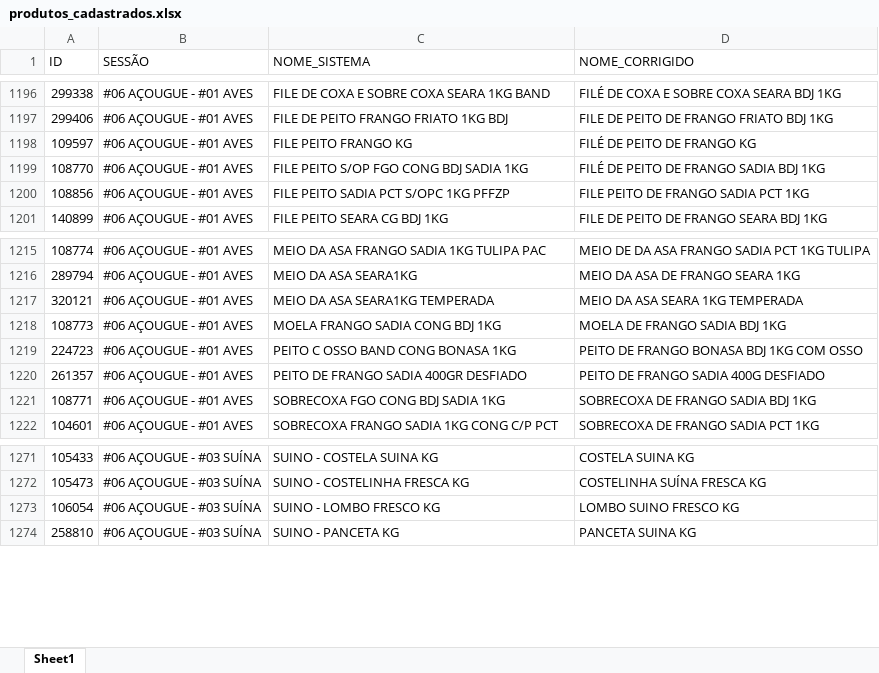
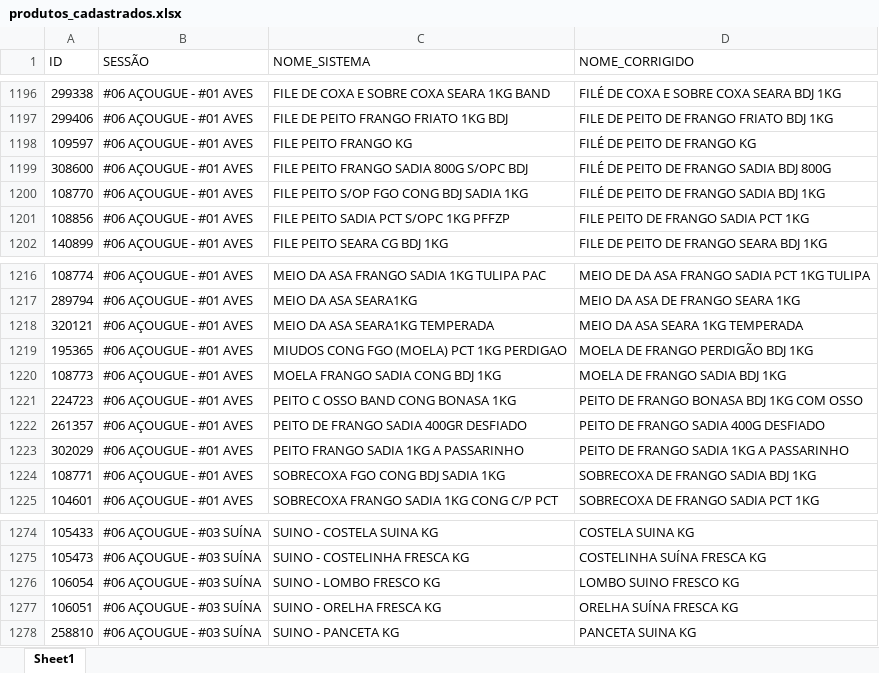
Before and after one commit to geisson/automacao_giro_ofertas, an Excel workbook: produtos_cadastrados.xlsx, sheet Sheet1, drawn as a sheet; only a part is shown, gaps mark what is left out; values as stored, in another font and other column widths than the file's, no cell formats; the diff names each change by its address in the sheet, - before the commit and + after, or states it on an @@ line.

```diff
--- a/produtos_cadastrados.xlsx (sheet Sheet1)
+++ b/produtos_cadastrados.xlsx (sheet Sheet1)
+row 1199: 308600 | #06 AÇOUGUE - #01 AVES | FILE PEITO FRANGO SADIA 800G S/OPC BDJ | FILÉ DE PEITO DE FRANGO SADIA BDJ 800G
+row 1219: 195365 | #06 AÇOUGUE - #01 AVES | MIUDOS CONG FGO (MOELA) PCT 1KG PERDIGAO | MOELA DE FRANGO PERDIGÃO BDJ 1KG
+row 1223: 302029 | #06 AÇOUGUE - #01 AVES | PEITO FRANGO SADIA 1KG A PASSARINHO | PEITO DE FRANGO SADIA 1KG A PASSARINHO
+row 1277: 106051 | #06 AÇOUGUE - #03 SUÍNA | SUINO - ORELHA FRESCA KG | ORELHA SUÍNA FRESCA KG
```
Also changed, not shown: cell formats, 7 other files.
